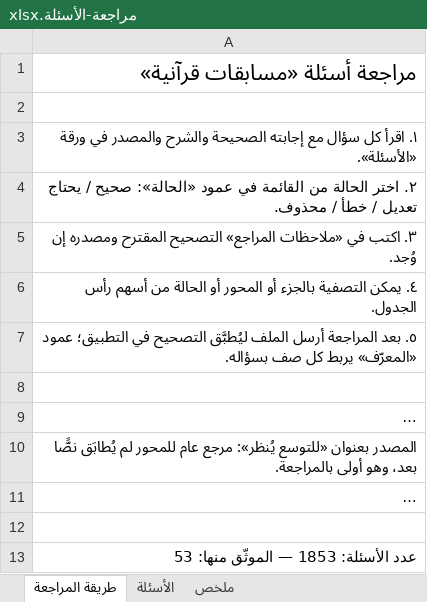
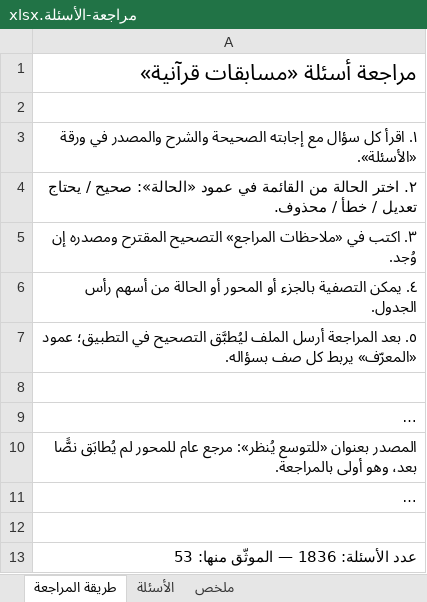
Before and after one commit to hishamzahrani/Hisham, an Excel workbook: review/مراجعة-الأسئلة.xlsx, sheet طريقة المراجعة, drawn as a sheet; long unchanged cells end in …; values as stored, in another font and other column widths than the file's, no borders; the diff names each change by its address in the sheet, - before the commit and + after, or states it on an @@ line.

```diff
--- a/review/مراجعة-الأسئلة.xlsx (sheet طريقة المراجعة)
+++ b/review/مراجعة-الأسئلة.xlsx (sheet طريقة المراجعة)
-A13: عدد الأسئلة: 1853 — الموثّق منها: 53
+A13: عدد الأسئلة: 1836 — الموثّق منها: 53
```
Also changed, not shown: sheet الأسئلة, sheet ملخص, review/الأسئلة-حسب-المحور.xlsx, 10 other files.
